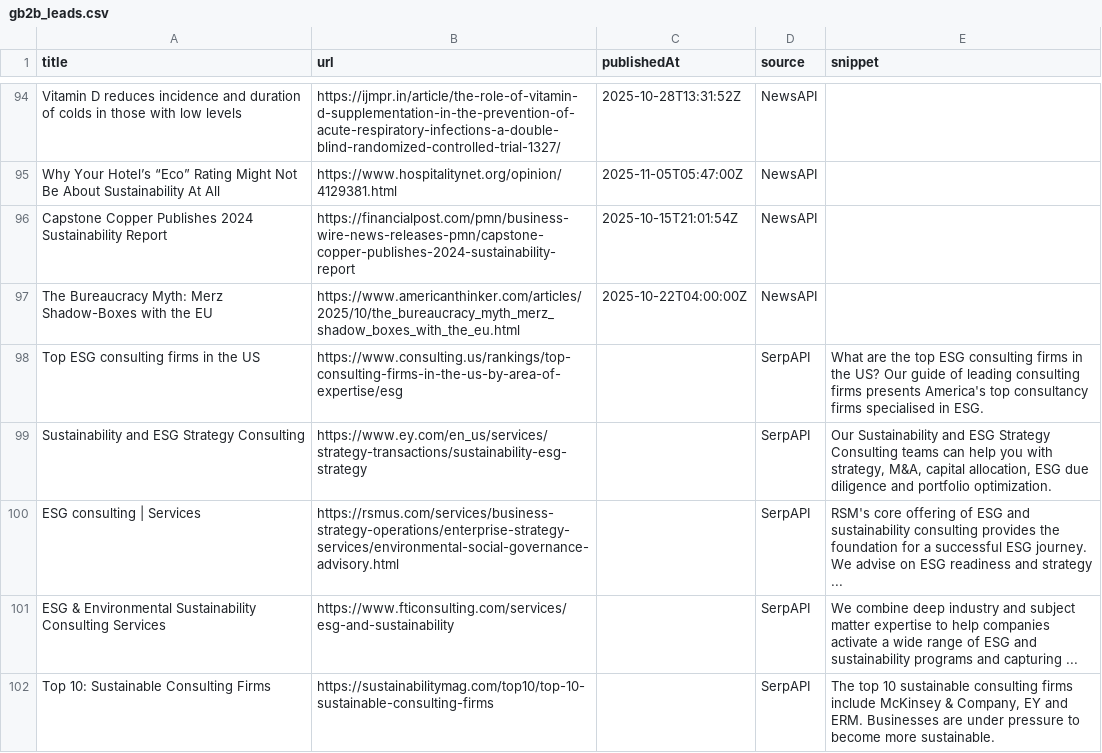
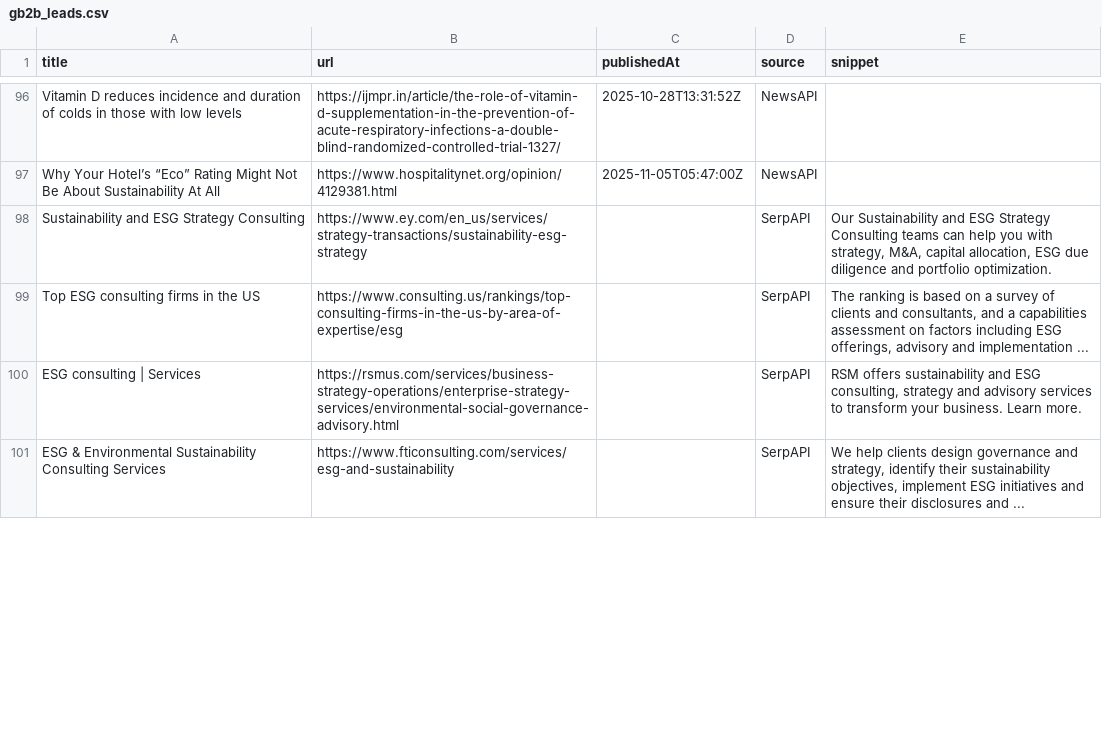
Before and after one commit to media-stack/gb2b-lead-finder, a CSV file: gb2b_leads.csv, drawn as a sheet; only a part is shown, gaps mark what is left out; the diff covers the shown part only.

```diff
--- a/gb2b_leads.csv
+++ b/gb2b_leads.csv
@@ -95,8 +97,5 @@ Vitamin D reduces incidence and duration of colds in those with low levels,https
 Why Your Hotel’s “Eco” Rating Might Not Be About Sustainability At All,https://www.hospitalitynet.org/opinion/4129381.html,2025-11-05T05:47:00Z,NewsAPI,
-Capstone Copper Publishes 2024 Sustainability Report,https://financialpost.com/pmn/business-wire-news-releases-pmn/capstone-copper-publishes-2024-sustainability-report,2025-10-15T21:01:54Z,NewsAPI,
-The Bureaucracy Myth: Merz Shadow-Boxes with the EU,https://www.americanthinker.com/articles/2025/10/the_bureaucracy_myth_merz_shadow_boxes_with_the_eu.html,2025-10-22T04:00:00Z,NewsAPI,
-Top ESG consulting firms in the US,https://www.consulting.us/rankings/top-consulting-firms-in-the-us-by-area-of-expertise/esg,,SerpAPI,What are the top ESG consulting firms in the US? Our guide of leading consulting firms presents America's top consultancy firms specialised in ESG.
 Sustainability and ESG Strategy Consulting,https://www.ey.com/en_us/services/strategy-transactions/sustainability-esg-strategy,,SerpAPI,"Our Sustainability and ESG Strategy Consulting teams can help you with strategy, M&A, capital allocation, ESG due diligence and portfolio optimization."
-ESG consulting | Services,https://rsmus.com/services/business-strategy-operations/enterprise-strategy-services/environmental-social-governance-advisory.html,,SerpAPI,RSM's core offering of ESG and sustainability consulting provides the foundation for a successful ESG journey. We advise on ESG readiness and strategy ...
-ESG & Environmental Sustainability Consulting Services,https://www.fticonsulting.com/services/esg-and-sustainability,,SerpAPI,We combine deep industry and subject matter expertise to help companies activate a wide range of ESG and sustainability programs and capturing ...
-Top 10: Sustainable Consulting Firms,https://sustainabilitymag.com/top10/top-10-sustainable-consulting-firms,,SerpAPI,"The top 10 sustainable consulting firms include McKinsey & Company, EY and ERM. Businesses are under pressure to become more sustainable."
+Top ESG consulting firms in the US,https://www.consulting.us/rankings/top-consulting-firms-in-the-us-by-area-of-expertise/esg,,SerpAPI,"The ranking is based on a survey of clients and consultants, and a capabilities assessment on factors including ESG offerings, advisory and implementation ..."
+ESG consulting | Services,https://rsmus.com/services/business-strategy-operations/enterprise-strategy-services/environmental-social-governance-advisory.html,,SerpAPI,"RSM offers sustainability and ESG consulting, strategy and advisory services to transform your business. Learn more."
+ESG & Environmental Sustainability Consulting Services,https://www.fticonsulting.com/services/esg-and-sustainability,,SerpAPI,"We help clients design governance and strategy, identify their sustainability objectives, implement ESG initiatives and ensure their disclosures and ..."
```
Also changed, not shown: 4 added rows, 1 removed row, 1 moved row and 6 edited cells elsewhere in this file.
